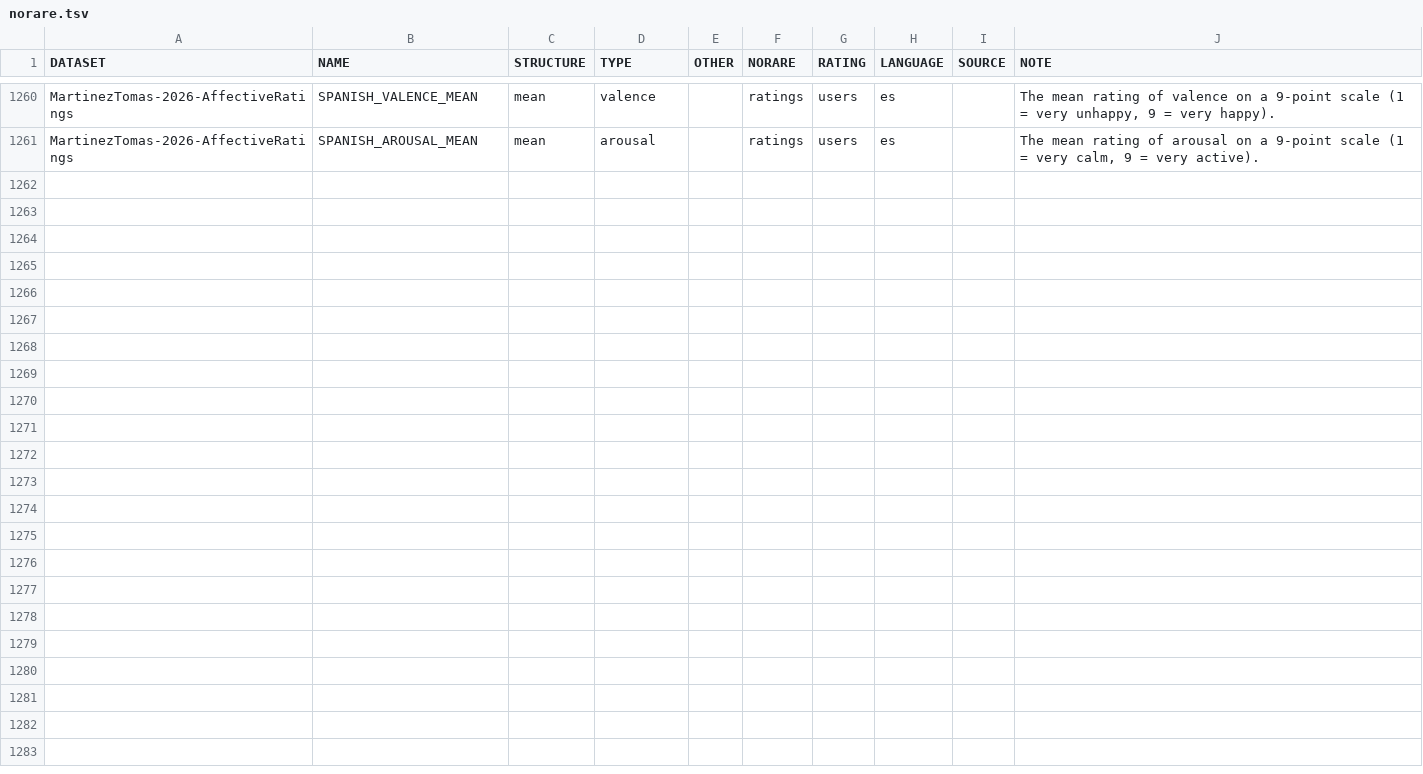
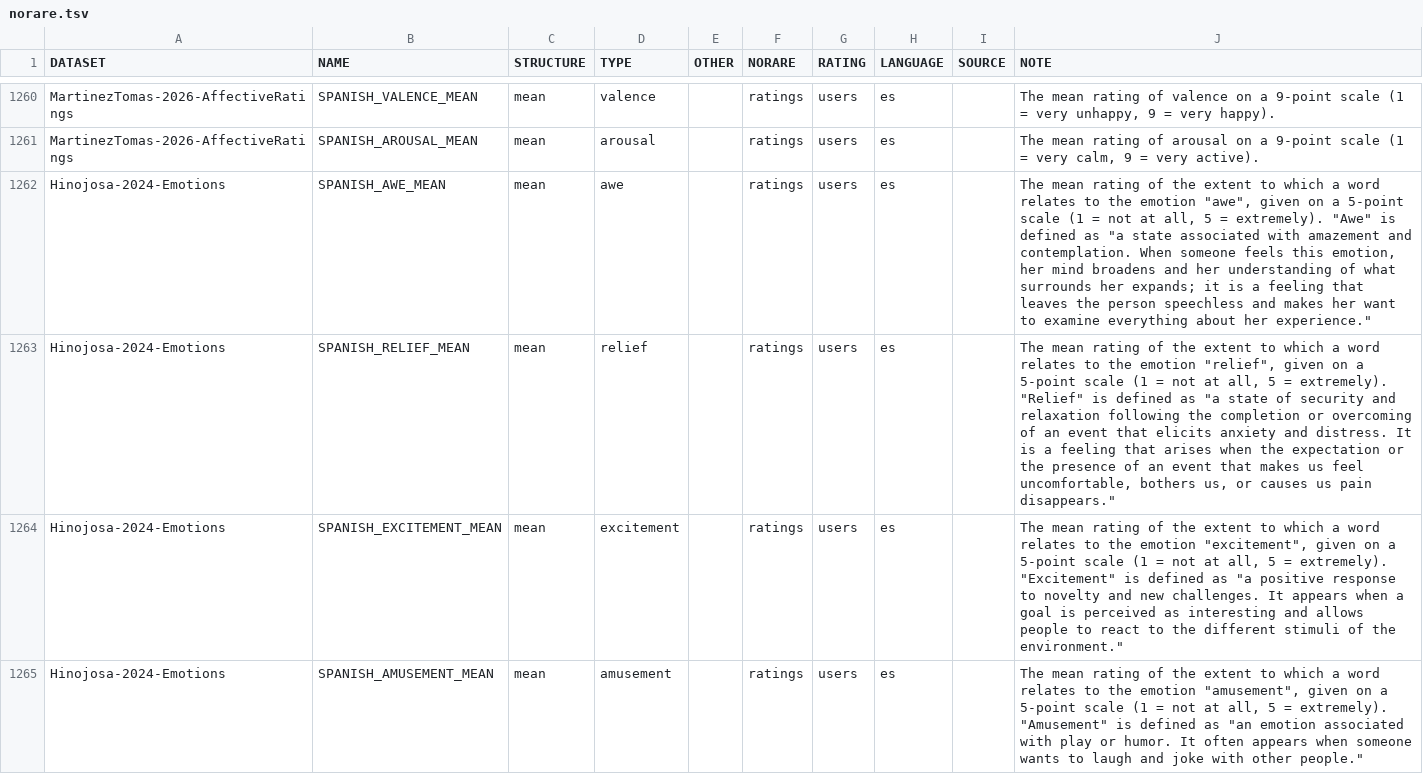
Before and after one commit to concepticon/norare-data, a TSV file: norare.tsv, drawn as a sheet; only a part is shown, gaps mark what is left out; the diff covers the shown part only; the diff names each change by its address in the sheet, - before the commit and + after, or states it on an @@ line.

Commit message:
adding dataset

```diff
--- a/norare.tsv
+++ b/norare.tsv
+row 1262: Hinojosa-2024-Emotions | SPANISH_AWE_MEAN | mean | awe |  | ratings | users | es |  | The mean rating of the extent to which a word relates to the emotion "awe", given on a 5-point scale (1 = not at all, 5 = extremely). "Awe" is defined as "a state associated with amazement and contemplation. When someone feels this emotion, her mind broadens and her understanding of what surrounds her expands; it is a feeling that leaves the person speechless and makes her want to examine everything about her experience."
+row 1263: Hinojosa-2024-Emotions | SPANISH_RELIEF_MEAN | mean | relief |  | ratings | users | es |  | The mean rating of the extent to which a word relates to the emotion "relief", given on a 5-point scale (1 = not at all, 5 = extremely). "Relief" is defined as "a state of security and relaxation following the completion or overcoming of an event that elicits anxiety and distress. It is a feeling that arises when the expectation or the presence of an event that makes us feel uncomfortable, bothers us, or causes us pain disappears."
+row 1264: Hinojosa-2024-Emotions | SPANISH_EXCITEMENT_MEAN | mean | excitement |  | ratings | users | es |  | The mean rating of the extent to which a word relates to the emotion "excitement", given on a 5-point scale (1 = not at all, 5 = extremely). "Excitement" is defined as "a positive response to novelty and new challenges. It appears when a goal is perceived as interesting and allows people to react to the different stimuli of the environment."
+row 1265: Hinojosa-2024-Emotions | SPANISH_AMUSEMENT_MEAN | mean | amusement |  | ratings | users | es |  | The mean rating of the extent to which a word relates to the emotion "amusement", given on a 5-point scale (1 = not at all, 5 = extremely). "Amusement" is defined as "an emotion associated with play or humor. It often appears when someone wants to laugh and joke with other people."
```
Also changed, not shown: 3 added rows elsewhere in this file, datasets.tsv, 3 other files.
